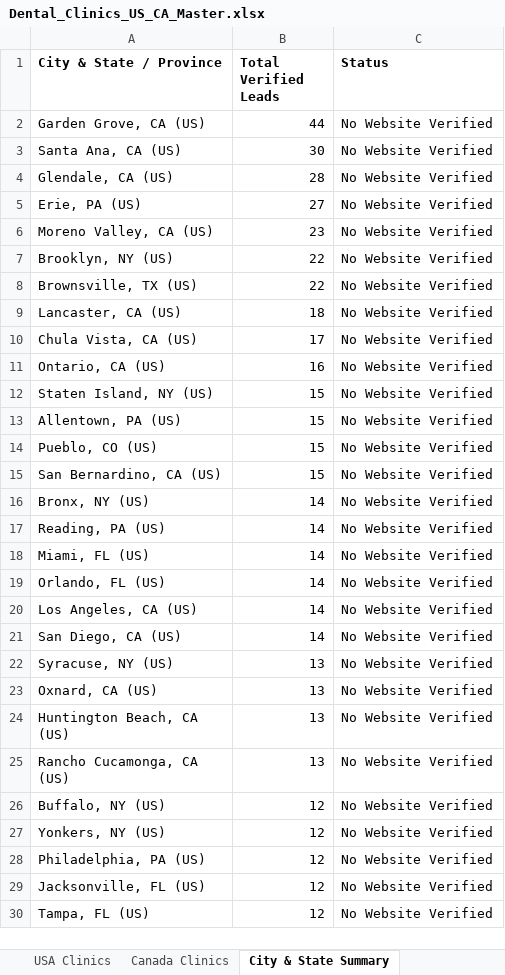
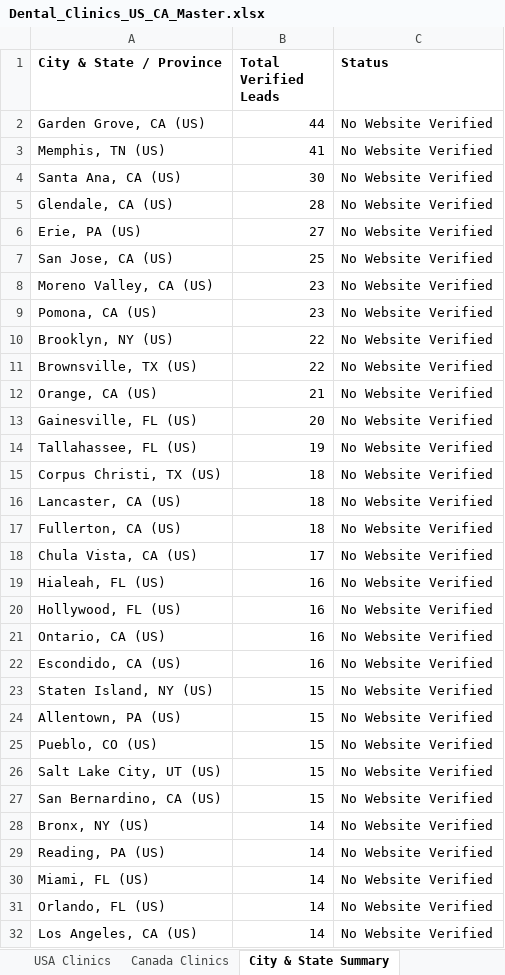
Before and after one commit to Reysajju/test, an Excel workbook: Sajjad data/Dental_Clinics_US_CA_Master.xlsx, sheet City & State Summary, drawn as a sheet; only a part is shown; the shorter side is filled out with more unchanged rows; values as stored, in another font and other column widths than the file's, no borders; the diff covers the shown part only; the diff names each change by its address in the sheet, - before the commit and + after, or states it on an @@ line.

```diff
--- a/Sajjad data/Dental_Clinics_US_CA_Master.xlsx (sheet City & State Summary)
+++ b/Sajjad data/Dental_Clinics_US_CA_Master.xlsx (sheet City & State Summary)
+row 3: Memphis, TN (US) | 41 | No Website Verified
+row 7: San Jose, CA (US) | 25 | No Website Verified
+row 9: Pomona, CA (US) | 23 | No Website Verified
+row 12: Orange, CA (US) | 21 | No Website Verified
+row 13: Gainesville, FL (US) | 20 | No Website Verified
+row 14: Tallahassee, FL (US) | 19 | No Website Verified
+row 15: Corpus Christi, TX (US) | 18 | No Website Verified
+row 17: Fullerton, CA (US) | 18 | No Website Verified
+row 19: Hialeah, FL (US) | 16 | No Website Verified
+row 20: Hollywood, FL (US) | 16 | No Website Verified
+row 22: Escondido, CA (US) | 16 | No Website Verified
+row 26: Salt Lake City, UT (US) | 15 | No Website Verified
```
Also changed, not shown: 45 added rows, 5 removed rows and 1 edited cell elsewhere in this sheet, sheet All Dental Leads, sheet USA Clinics, Sajjad data/by_country_and_state/USA/AZ.xlsx, Sajjad data/by_country_and_state/USA/CA.xlsx, 19 other files.
